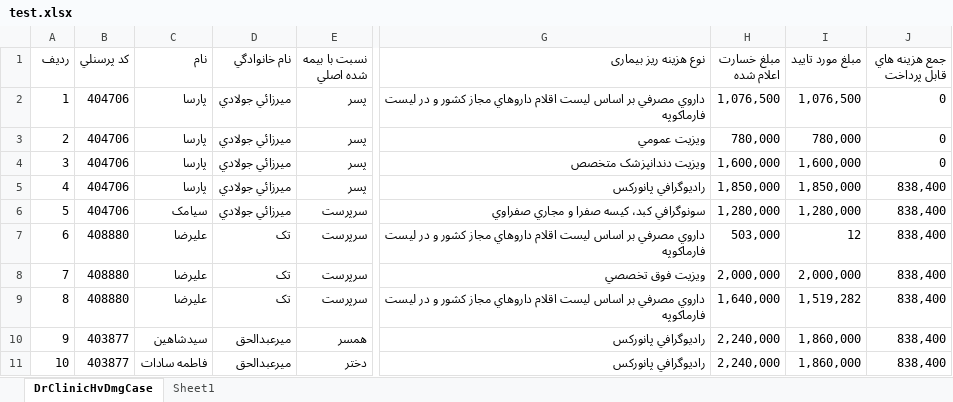
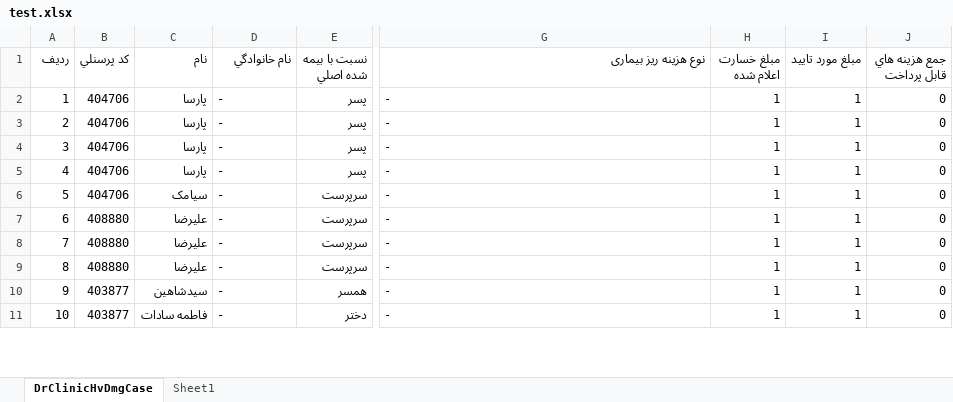
Before and after one commit to khode-alishon/file_validation, an Excel workbook: test.xlsx, sheet DrClinicHvDmgCase, drawn as a sheet; only a part is shown, gaps mark what is left out; values as stored, in another font and other column widths than the file's, no cell formats; the diff covers the shown part only; the diff names each change by its address in the sheet, - before the commit and + after, or states it on an @@ line.

```diff
--- a/test.xlsx (sheet DrClinicHvDmgCase)
+++ b/test.xlsx (sheet DrClinicHvDmgCase)
-D2:D6 (نام خانوادگي): ميرزائي جولادي
+D2:D6 (نام خانوادگي): -
-G2 (نوع هزینه ریز بیماری): داروي مصرفي بر اساس ليست اقلام داروهاي مجاز کشور و در ليست فارماکوپه
+G2 (نوع هزینه ریز بیماری): -
-H2 (مبلغ خسارت اعلام شده): 1,076,500
+H2 (مبلغ خسارت اعلام شده): 1
-I2 (مبلغ مورد تایید): 1,076,500
+I2 (مبلغ مورد تایید): 1
-G3 (نوع هزینه ریز بیماری): ويزيت عمومي
+G3 (نوع هزینه ریز بیماری): -
-H3 (مبلغ خسارت اعلام شده): 780,000
+H3 (مبلغ خسارت اعلام شده): 1
-I3 (مبلغ مورد تایید): 780,000
+I3 (مبلغ مورد تایید): 1
-G4 (نوع هزینه ریز بیماری): ويزيت دندانپزشک متخصص
+G4 (نوع هزینه ریز بیماری): -
-H4 (مبلغ خسارت اعلام شده): 1,600,000
+H4 (مبلغ خسارت اعلام شده): 1
-I4 (مبلغ مورد تایید): 1,600,000
+I4 (مبلغ مورد تایید): 1
-G5 (نوع هزینه ریز بیماری): راديوگرافي پانورکس
+G5 (نوع هزینه ریز بیماری): -
-H5 (مبلغ خسارت اعلام شده): 1,850,000
+H5 (مبلغ خسارت اعلام شده): 1
-I5 (مبلغ مورد تایید): 1,850,000
+I5 (مبلغ مورد تایید): 1
-J5:J11 (جمع هزينه هاي قابل پرداخت): 838,400
+J5:J11 (جمع هزينه هاي قابل پرداخت): 0
-G6 (نوع هزینه ریز بیماری): سونوگرافي کبد، کيسه صفرا و مجاري صفراوي
+G6 (نوع هزینه ریز بیماری): -
-H6 (مبلغ خسارت اعلام شده): 1,280,000
+H6 (مبلغ خسارت اعلام شده): 1
-I6 (مبلغ مورد تایید): 1,280,000
+I6 (مبلغ مورد تایید): 1
-D7:D9 (نام خانوادگي): تک
+D7:D9 (نام خانوادگي): -
-G7 (نوع هزینه ریز بیماری): داروي مصرفي بر اساس ليست اقلام داروهاي مجاز کشور و در ليست فارماکوپه
+G7 (نوع هزینه ریز بیماری): -
-H7 (مبلغ خسارت اعلام شده): 503,000
+H7 (مبلغ خسارت اعلام شده): 1
-I7 (مبلغ مورد تایید): 12
+I7 (مبلغ مورد تایید): 1
-G8 (نوع هزینه ریز بیماری): ويزيت فوق تخصصي
+G8 (نوع هزینه ریز بیماری): -
-H8 (مبلغ خسارت اعلام شده): 2,000,000
+H8 (مبلغ خسارت اعلام شده): 1
-I8 (مبلغ مورد تایید): 2,000,000
+I8 (مبلغ مورد تایید): 1
-G9 (نوع هزینه ریز بیماری): داروي مصرفي بر اساس ليست اقلام داروهاي مجاز کشور و در ليست فارماکوپه
+G9 (نوع هزینه ریز بیماری): -
-H9 (مبلغ خسارت اعلام شده): 1,640,000
+H9 (مبلغ خسارت اعلام شده): 1
-I9 (مبلغ مورد تایید): 1,519,282
+I9 (مبلغ مورد تایید): 1
-D10:D11 (نام خانوادگي): ميرعبدالحق
+D10:D11 (نام خانوادگي): -
-G10:G11 (نوع هزینه ریز بیماری): راديوگرافي پانورکس
+G10:G11 (نوع هزینه ریز بیماری): -
-H10:H11 (مبلغ خسارت اعلام شده): 2,240,000
+H10:H11 (مبلغ خسارت اعلام شده): 1
-I10:I11 (مبلغ مورد تایید): 1,860,000
+I10:I11 (مبلغ مورد تایید): 1
```
Also changed, not shown: 290 edited cells elsewhere in this sheet, cell formats, 4 other files.
